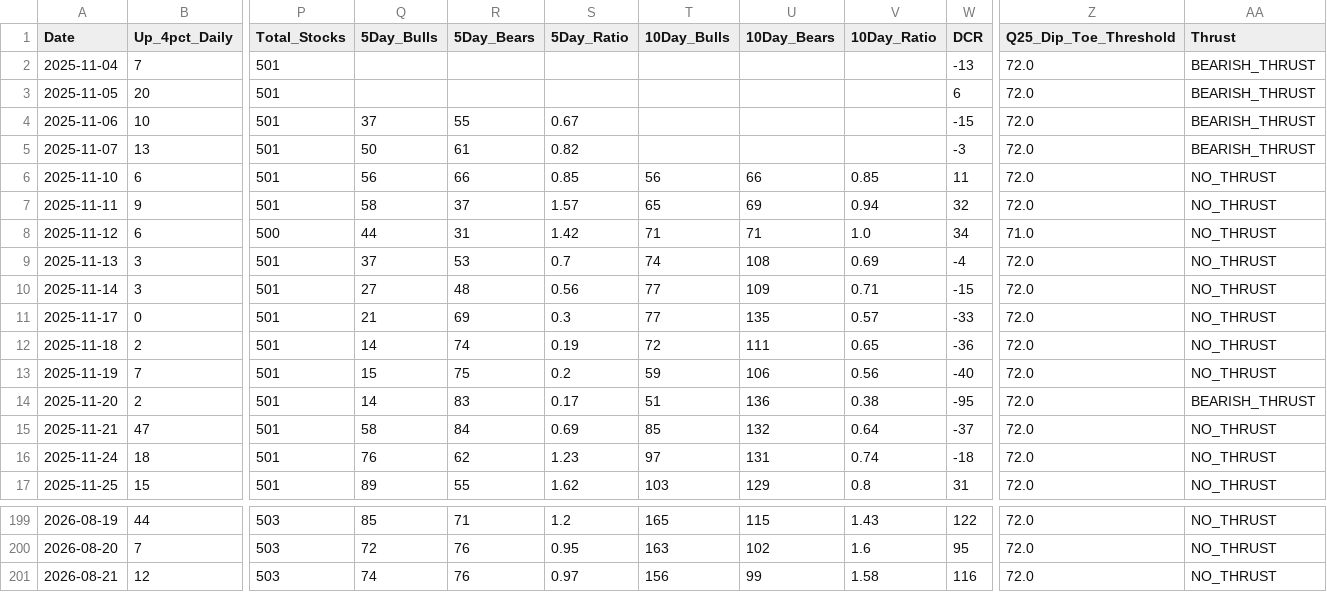
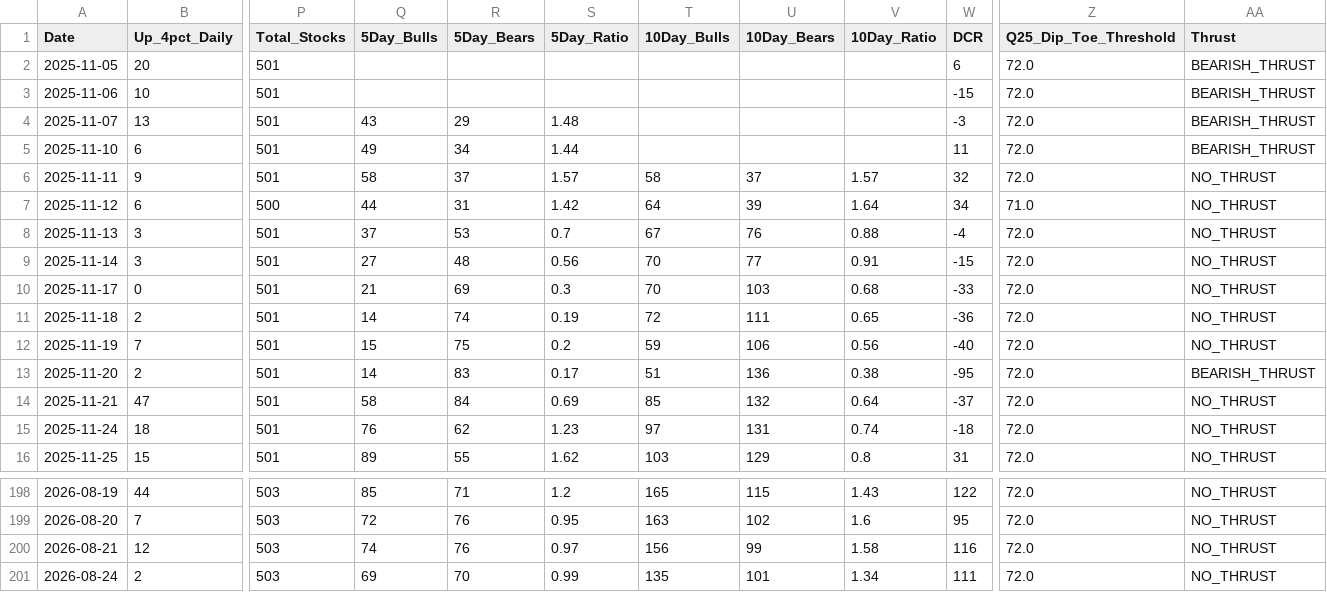
Before and after one commit to Vineh20/market-breadth, a CSV file: docs/market_breadth_200d_REAL.csv, drawn as a sheet; only a part is shown, gaps mark what is left out; removed rows and columns are numbered as before the commit, all else as after; rows hold the shown columns only; the diff names each change by its address in the sheet, - before the commit and + after, or states it on an @@ line.

```diff
--- a/docs/market_breadth_200d_REAL.csv
+++ b/docs/market_breadth_200d_REAL.csv
-row 2: 2025-11-04 | 7 | 501 |  |  |  |  |  |  | -13 | 72.0 | BEARISH_THRUST
-Q3 (5Day_Bulls): 37
+Q3 (5Day_Bulls): (empty)
-R3 (5Day_Bears): 55
+R3 (5Day_Bears): (empty)
-S3 (5Day_Ratio): 0.67
+S3 (5Day_Ratio): (empty)
-Q4 (5Day_Bulls): 50
+Q4 (5Day_Bulls): 43
-R4 (5Day_Bears): 61
+R4 (5Day_Bears): 29
-S4 (5Day_Ratio): 0.82
+S4 (5Day_Ratio): 1.48
-Q5 (5Day_Bulls): 56
+Q5 (5Day_Bulls): 49
-R5 (5Day_Bears): 66
+R5 (5Day_Bears): 34
-S5 (5Day_Ratio): 0.85
+S5 (5Day_Ratio): 1.44
-T5 (10Day_Bulls): 56
+T5 (10Day_Bulls): (empty)
-U5 (10Day_Bears): 66
+U5 (10Day_Bears): (empty)
-V5 (10Day_Ratio): 0.85
+V5 (10Day_Ratio): (empty)
-AA5 (Thrust): NO_THRUST
+AA5 (Thrust): BEARISH_THRUST
-T6 (10Day_Bulls): 65
+T6 (10Day_Bulls): 58
-U6 (10Day_Bears): 69
+U6 (10Day_Bears): 37
-V6 (10Day_Ratio): 0.94
+V6 (10Day_Ratio): 1.57
-T7 (10Day_Bulls): 71
+T7 (10Day_Bulls): 64
-U7 (10Day_Bears): 71
+U7 (10Day_Bears): 39
-V7 (10Day_Ratio): 1.0
+V7 (10Day_Ratio): 1.64
-T8 (10Day_Bulls): 74
+T8 (10Day_Bulls): 67
-U8 (10Day_Bears): 108
+U8 (10Day_Bears): 76
-V8 (10Day_Ratio): 0.69
+V8 (10Day_Ratio): 0.88
-T9:T10 (10Day_Bulls): 77
+T9:T10 (10Day_Bulls): 70
-U9 (10Day_Bears): 109
+U9 (10Day_Bears): 77
-V9 (10Day_Ratio): 0.71
+V9 (10Day_Ratio): 0.91
-U10 (10Day_Bears): 135
+U10 (10Day_Bears): 103
-V10 (10Day_Ratio): 0.57
+V10 (10Day_Ratio): 0.68
+row 201: 2026-08-24 | 2 | 503 | 69 | 70 | 0.99 | 135 | 101 | 1.34 | 111 | 72.0 | NO_THRUST
```
Also changed, not shown: market_breadth_200d_REAL.csv, 2 other files.
